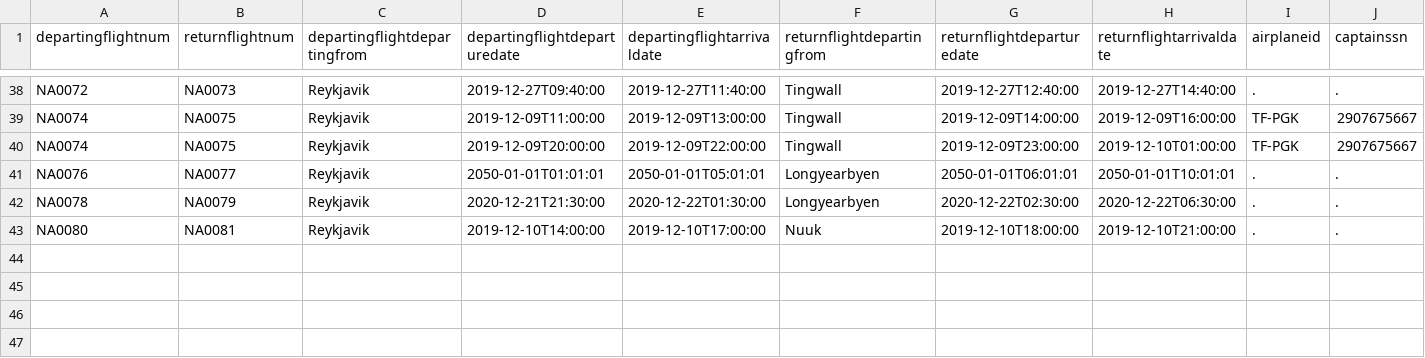
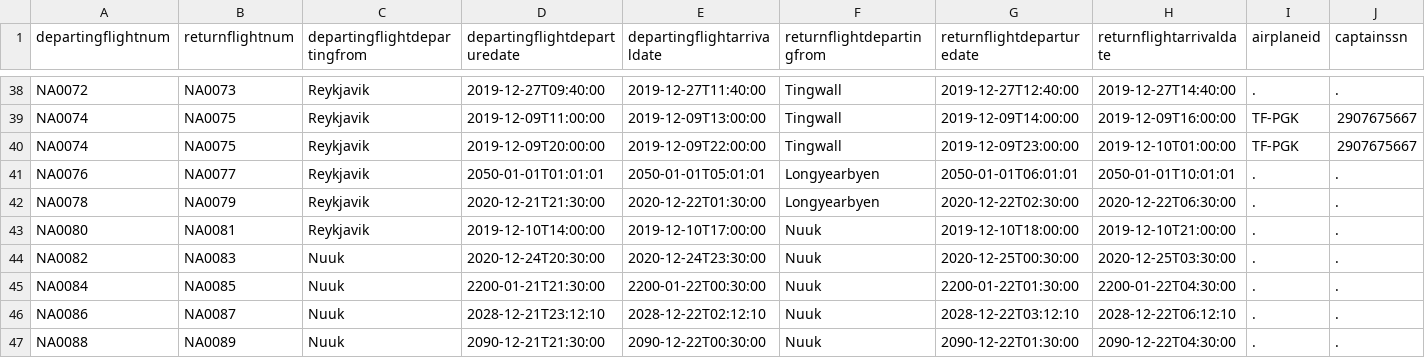
Before and after one commit to irmalexandra/vln1_chuck_nan, a CSV file: code/repo/voyages.csv, drawn as a sheet; only a part is shown, gaps mark what is left out; rows hold the shown columns only; the diff names each change by its address in the sheet, - before the commit and + after, or states it on an @@ line.

```diff
--- a/code/repo/voyages.csv
+++ b/code/repo/voyages.csv
+row 44: NA0082 | NA0083 | Nuuk | 2020-12-24T20:30:00 | 2020-12-24T23:30:00 | Nuuk | 2020-12-25T00:30:00 | 2020-12-25T03:30:00 | . | .
+row 45: NA0084 | NA0085 | Nuuk | 2200-01-21T21:30:00 | 2200-01-22T00:30:00 | Nuuk | 2200-01-22T01:30:00 | 2200-01-22T04:30:00 | . | .
+row 46: NA0086 | NA0087 | Nuuk | 2028-12-21T23:12:10 | 2028-12-22T02:12:10 | Nuuk | 2028-12-22T03:12:10 | 2028-12-22T06:12:10 | . | .
+row 47: NA0088 | NA0089 | Nuuk | 2090-12-21T21:30:00 | 2090-12-22T00:30:00 | Nuuk | 2090-12-22T01:30:00 | 2090-12-22T04:30:00 | . | .
```
Also changed, not shown: code/repo/Destination.csv, code/repo/employees.csv, 4 other files.
